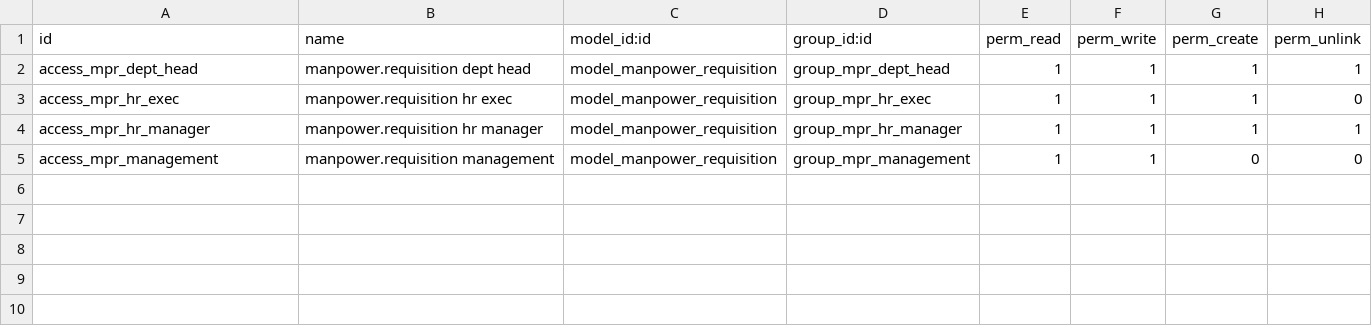
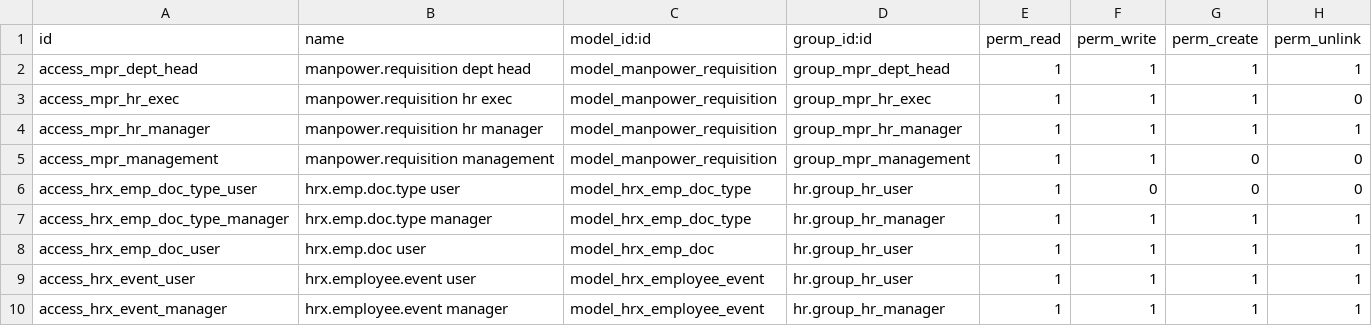
Before and after one commit to sanaghmohan14/odoo_business_management_model, a CSV file: hrx_manpower_requisition/security/ir.model.access.csv, drawn as a sheet.

```diff
--- a/hrx_manpower_requisition/security/ir.model.access.csv
+++ b/hrx_manpower_requisition/security/ir.model.access.csv
@@ -5 +5,6 @@ access_mpr_hr_manager,manpower.requisition hr manager,model_manpower_requisition
 access_mpr_management,manpower.requisition management,model_manpower_requisition,group_mpr_management,1,1,0,0
+access_hrx_emp_doc_type_user,hrx.emp.doc.type user,model_hrx_emp_doc_type,hr.group_hr_user,1,0,0,0
+access_hrx_emp_doc_type_manager,hrx.emp.doc.type manager,model_hrx_emp_doc_type,hr.group_hr_manager,1,1,1,1
+access_hrx_emp_doc_user,hrx.emp.doc user,model_hrx_emp_doc,hr.group_hr_user,1,1,1,1
+access_hrx_event_user,hrx.employee.event user,model_hrx_employee_event,hr.group_hr_user,1,1,1,1
+access_hrx_event_manager,hrx.employee.event manager,model_hrx_employee_event,hr.group_hr_manager,1,1,1,1
```
Also changed, not shown: 14 other files.
